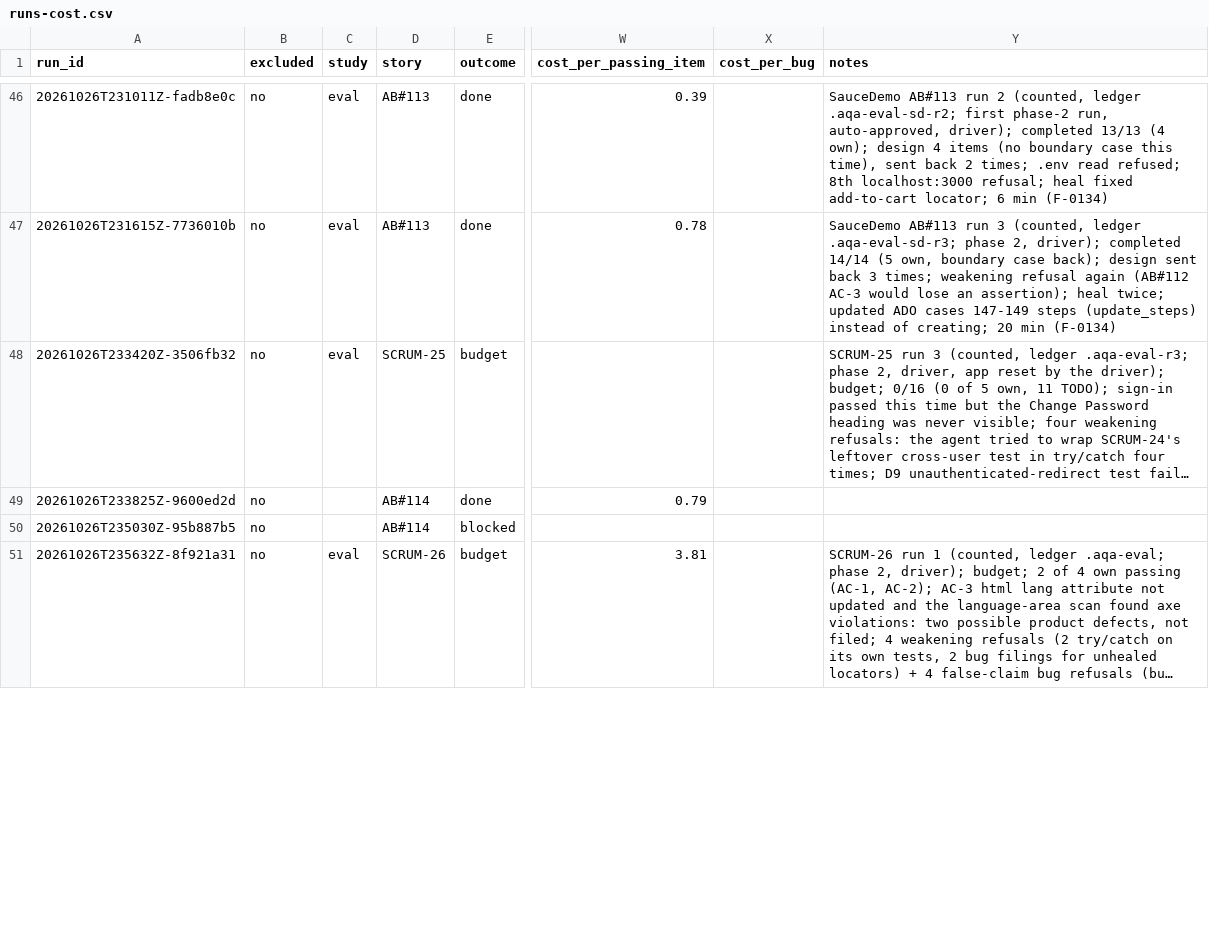
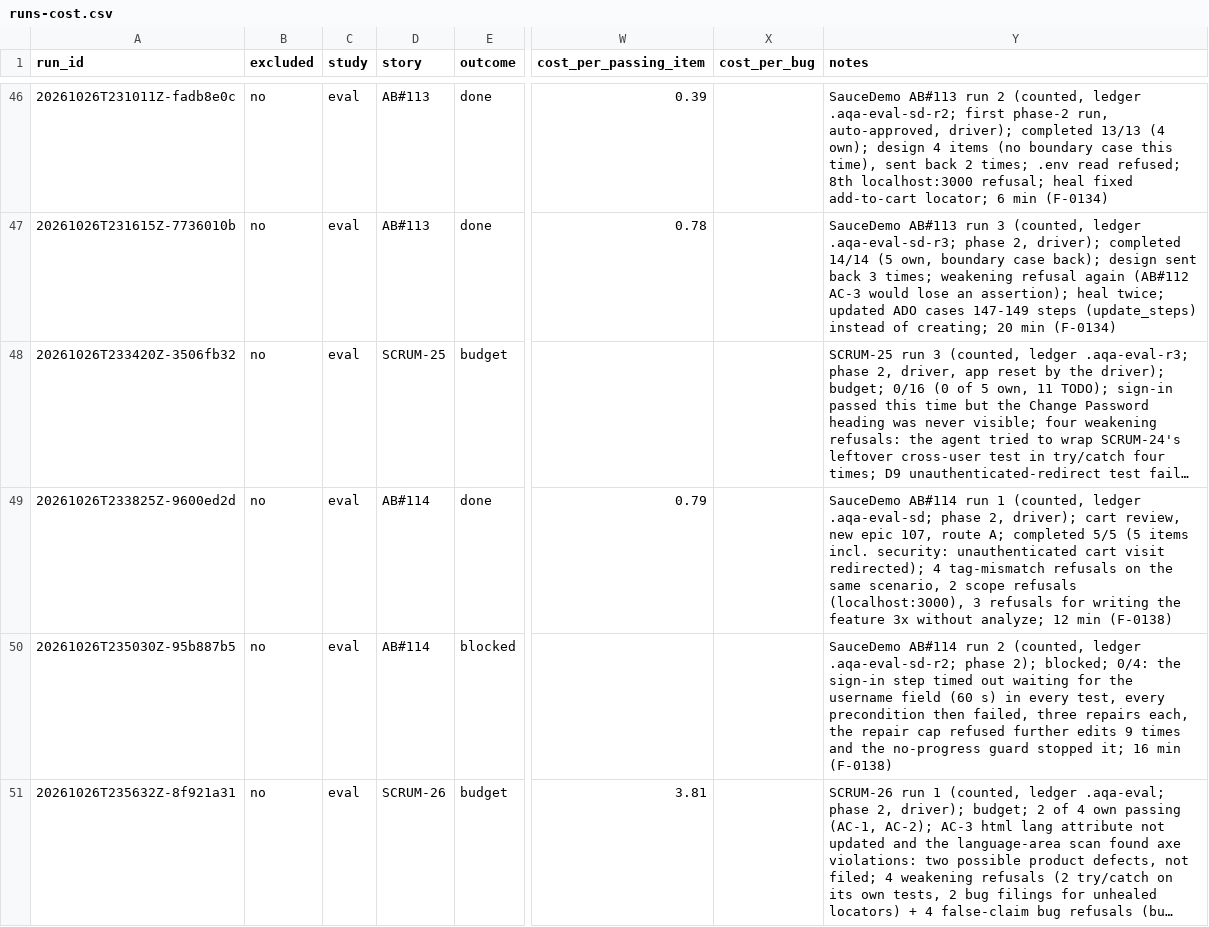
Before and after one commit to Dharanikasree/attestqa, a CSV file: research/runs-cost.csv, drawn as a sheet; only a part is shown, gaps mark what is left out; long unchanged cells end in …; the diff covers the shown part only; the diff names each change by its address in the sheet, - before the commit and + after, or states it on an @@ line.

Commit message:
Append-only rule recognises the run's own scaffolded tests by tags (F-0139); SCRUM-26 run 2 excluded; AB#115 run 1 done (F-0140); driver refreshes git status

```diff
--- a/research/runs-cost.csv
+++ b/research/runs-cost.csv
-C49:C50 (study): (empty)
+C49:C50 (study): eval
-Y49 (notes): (empty)
+Y49 (notes): SauceDemo AB#114 run 1 (counted, ledger .aqa-eval-sd; phase 2, driver); cart review, new epic 107, route A; completed 5/5 (5 items incl. security: unauthenticated cart visit redirected); 4 tag-mismatch refusals on the same scenario, 2 scope refusals (localhost:3000), 3 refusals for writing the feature 3x without analyze; 12 min (F-0138)
-Y50 (notes): (empty)
+Y50 (notes): SauceDemo AB#114 run 2 (counted, ledger .aqa-eval-sd-r2; phase 2); blocked; 0/4: the sign-in step timed out waiting for the username field (60 s) in every test, every precondition then failed, three repairs each, the repair cap refused further edits 9 times and the no-progress guard stopped it; 16 min (F-0138)
```
Also changed, not shown: 2 added rows and 2 edited cells elsewhere in this file, research/runs-manifest.csv, 50 other files.
